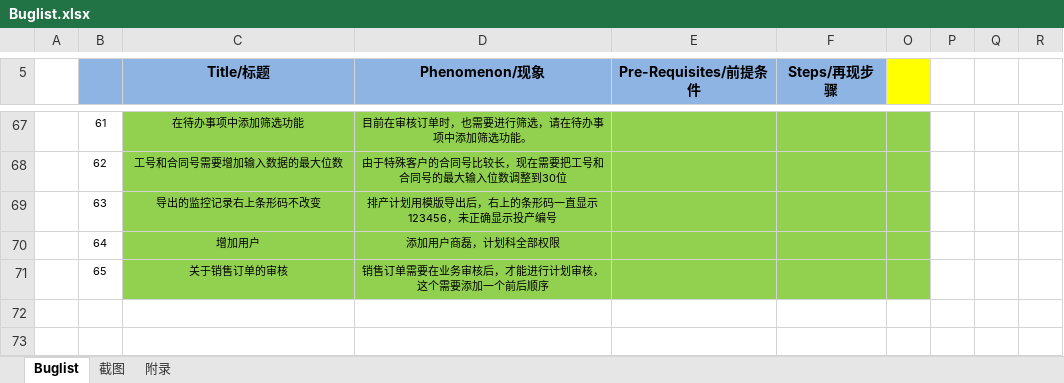
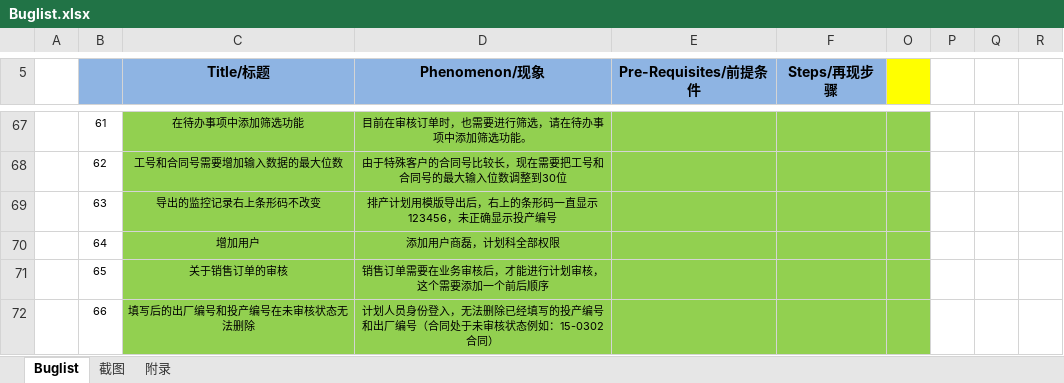
Before and after one commit to Patrick-Wang/BlueRay, an Excel workbook: Documentation/Buglist.xlsx, sheet Buglist, drawn as a sheet; only a part is shown, gaps mark what is left out; values as stored, in another font and other column widths than the file's, no borders; the diff names each change by its address in the sheet, - before the commit and + after, or states it on an @@ line.

Commit message:
更新buglist

```diff
--- a/Documentation/Buglist.xlsx (sheet Buglist)
+++ b/Documentation/Buglist.xlsx (sheet Buglist)
+row 72:  | 66 | 填写后的出厂编号和投产编号在未审核状态无法删除 | 计划人员身份登入，无法删除已经填写的投产编号和出厂编号（合同处于未审核状态例如：15-0302合同）
```
